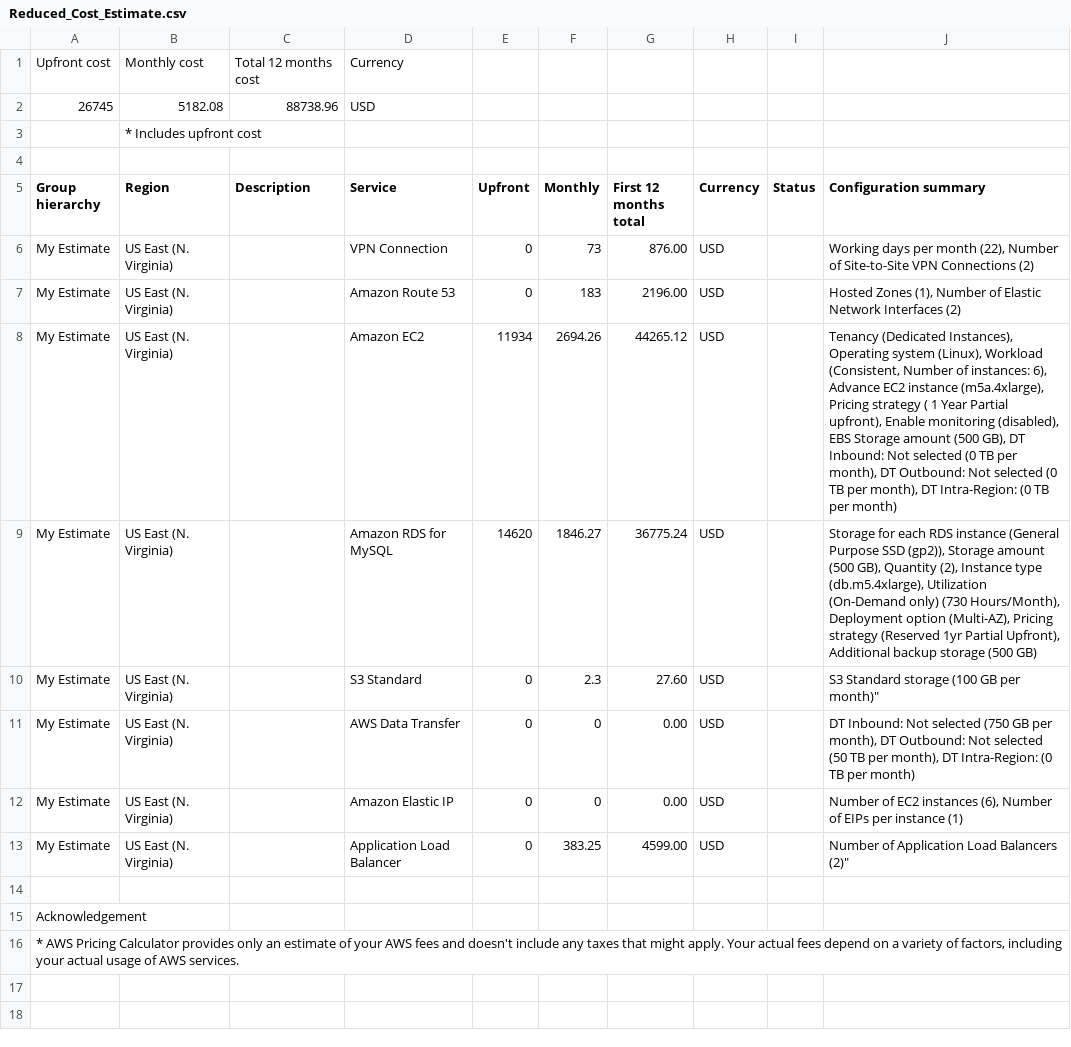
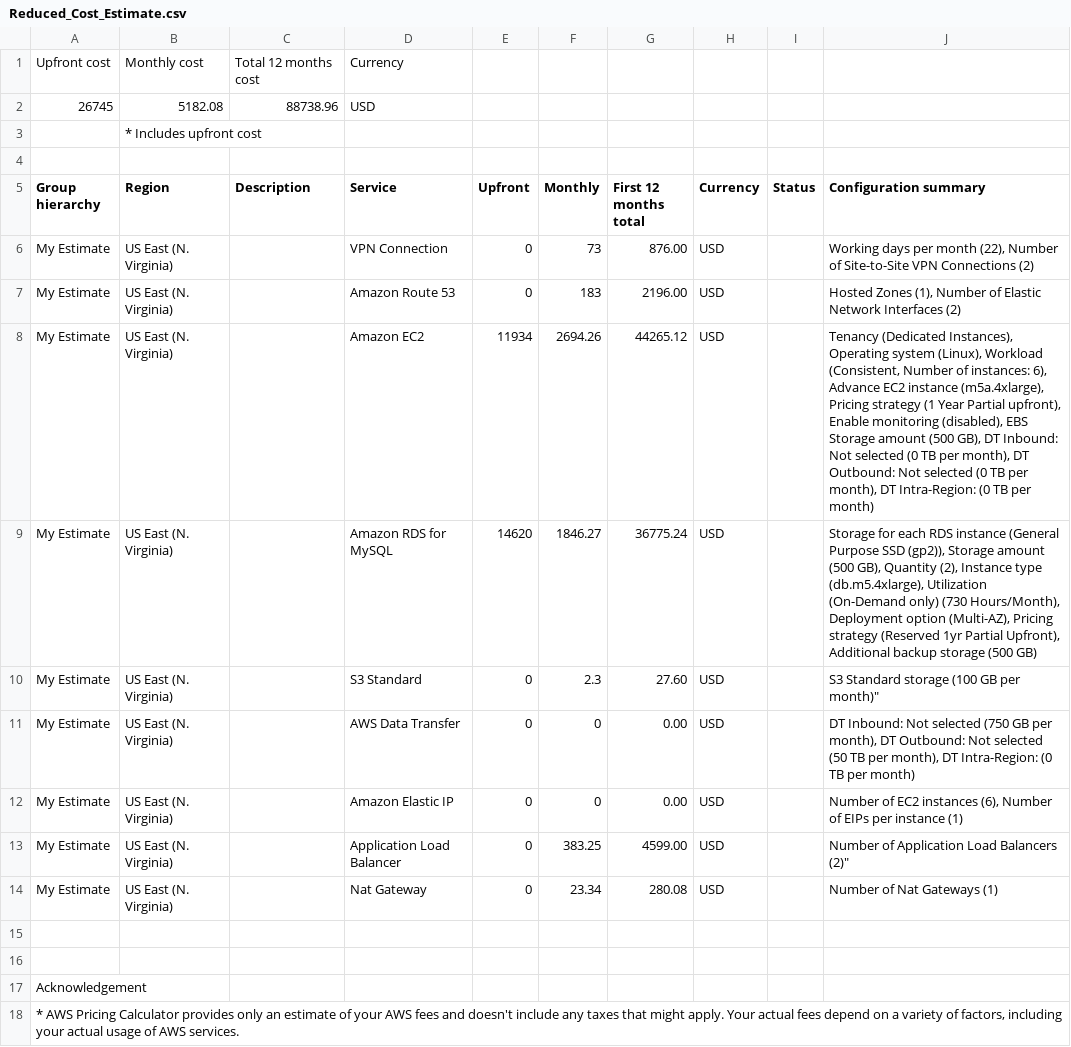
Before and after one commit to infiq2000/project2-cloud-solution-arichtect, a CSV file: Reduced_Cost_Estimate.csv, drawn as a sheet.

```diff
--- a/Reduced_Cost_Estimate.csv
+++ b/Reduced_Cost_Estimate.csv
@@ -7,3 +7,3 @@
 "My Estimate","US East (N. Virginia)",,"Amazon Route 53",0,183,2196.00,USD,,"Hosted Zones (1), Number of Elastic Network Interfaces (2)"
-"My Estimate","US East (N. Virginia)",,"Amazon EC2 ",11934,2694.26,44265.12,USD,,"Tenancy (Dedicated Instances), Operating system (Linux), Workload (Consistent, Number of instances: 6), Advance EC2 instance (m5a.4xlarge), Pricing strategy ( 1 Year  Partial upfront), Enable monitoring (disabled), EBS Storage amount (500 GB), DT Inbound: Not selected (0 TB per month), DT Outbound: Not selected (0 TB per month), DT Intra-Region: (0 TB per month)"
+"My Estimate","US East (N. Virginia)",,"Amazon EC2",11934,2694.26,44265.12,USD,,"Tenancy (Dedicated Instances), Operating system (Linux), Workload (Consistent, Number of instances: 6), Advance EC2 instance (m5a.4xlarge), Pricing strategy (1 Year Partial upfront), Enable monitoring (disabled), EBS Storage amount (500 GB), DT Inbound: Not selected (0 TB per month), DT Outbound: Not selected (0 TB per month), DT Intra-Region: (0 TB per month)"
 "My Estimate","US East (N. Virginia)",,"Amazon RDS for MySQL",14620,1846.27,36775.24,USD,,"Storage for each RDS instance (General Purpose SSD (gp2)), Storage amount (500 GB), Quantity (2), Instance type (db.m5.4xlarge), Utilization (On-Demand only) (730 Hours/Month), Deployment option (Multi-AZ), Pricing strategy (Reserved 1yr Partial Upfront), Additional backup storage (500 GB)"
@@ -13,2 +13,4 @@
 "My Estimate","US East (N. Virginia)",,"Application Load Balancer",0,383.25,4599.00,USD,,Number of Application Load Balancers (2)"
+"My Estimate","US East (N. Virginia)",,"Nat Gateway",0,23.34,280.08,USD,,"Number of Nat Gateways (1)"
+
 
```
Also changed, not shown: Increased_Cost Estimate.csv, Initial_Cost_Estimate.csv.
